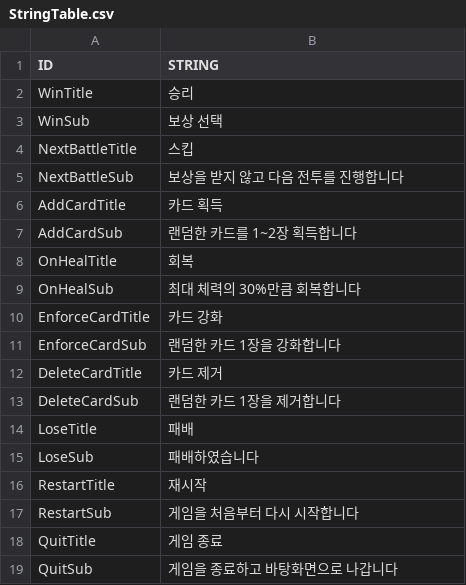
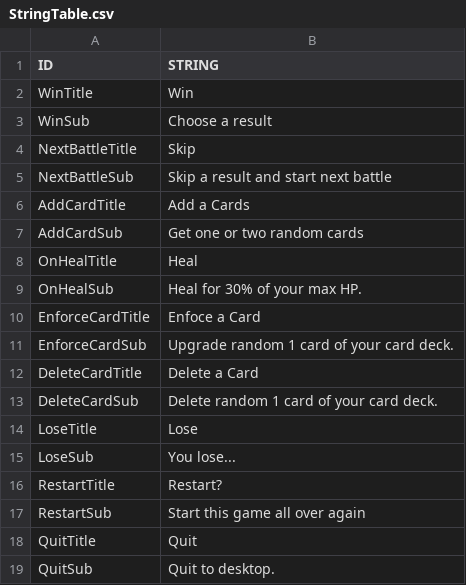
Before and after one commit to dudwo1830/Trinity, a CSV file: Assets/StreamingAssets/Tables/StringTable.csv, drawn as a sheet.

```diff
--- a/Assets/StreamingAssets/Tables/StringTable.csv
+++ b/Assets/StreamingAssets/Tables/StringTable.csv
@@ -1,19 +1,19 @@
 ID,STRING
-WinTitle,승리
-WinSub,보상 선택
-NextBattleTitle,스킵
-NextBattleSub,보상을 받지 않고 다음 전투를 진행합니다
-AddCardTitle,카드 획득
-AddCardSub,랜덤한 카드를 1~2장 획득합니다
-OnHealTitle,회복
-OnHealSub,최대 체력의 30%만큼 회복합니다
-EnforceCardTitle,카드 강화
-EnforceCardSub,랜덤한 카드 1장을 강화합니다
-DeleteCardTitle,카드 제거
-DeleteCardSub,랜덤한 카드 1장을 제거합니다
-LoseTitle,패배
-LoseSub,패배하였습니다
-RestartTitle,재시작
-RestartSub,게임을 처음부터 다시 시작합니다
-QuitTitle,게임 종료
-QuitSub,게임을 종료하고 바탕화면으로 나갑니다
+WinTitle,Win
+WinSub,Choose a result
+NextBattleTitle,Skip
+NextBattleSub,Skip a result and start next battle
+AddCardTitle,Add a Cards
+AddCardSub,Get one or two random cards
+OnHealTitle,Heal
+OnHealSub,Heal for 30% of your max HP.
+EnforceCardTitle,Enfoce a Card
+EnforceCardSub,Upgrade random 1 card of your card deck.
+DeleteCardTitle,Delete a Card
+DeleteCardSub,Delete random 1 card of your card deck.
+LoseTitle,Lose
+LoseSub,You lose...
+RestartTitle,Restart?
+RestartSub,Start this game all over again
+QuitTitle,Quit
+QuitSub,Quit to desktop.
```
Also changed, not shown: Assets/StreamingAssets/Tables/CardTable.csv, 19 other files.
